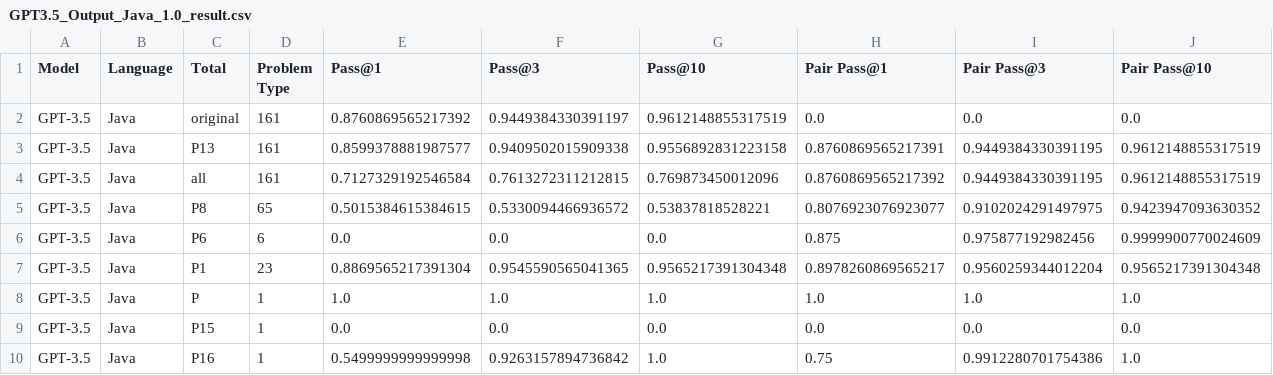
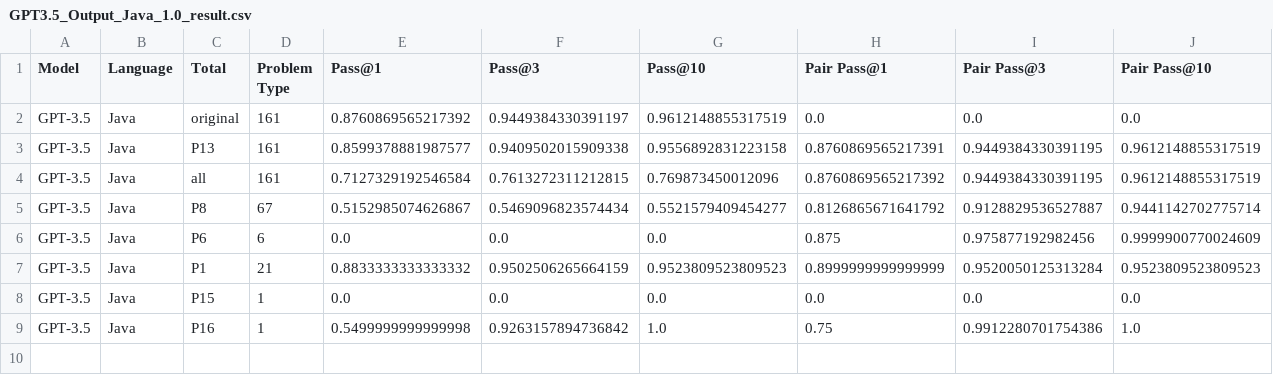
Before and after one commit to s2e-lab/Datasets-Quality, a CSV file: Generation/Output/GPT3.5_Output_Java_1.0_result.csv, drawn as a sheet.

Commit message:
updated result

```diff
--- a/Generation/Output/GPT3.5_Output_Java_1.0_result.csv
+++ b/Generation/Output/GPT3.5_Output_Java_1.0_result.csv
@@ -4,6 +4,5 @@ GPT-3.5,Java,P13,161,0.8599378881987577,0.9409502015909338,0.9556892831223158,0.
 GPT-3.5,Java,all,161,0.7127329192546584,0.7613272311212815,0.769873450012096,0.8760869565217392,0.9449384330391195,0.9612148855317519
-GPT-3.5,Java,P8,65,0.5015384615384615,0.5330094466936572,0.53837818528221,0.8076923076923077,0.9102024291497975,0.9423947093630352
+GPT-3.5,Java,P8,67,0.5152985074626867,0.5469096823574434,0.5521579409454277,0.8126865671641792,0.9128829536527887,0.9441142702775714
 GPT-3.5,Java,P6,6,0.0,0.0,0.0,0.875,0.975877192982456,0.9999900770024609
-GPT-3.5,Java,P1,23,0.8869565217391304,0.9545590565041365,0.9565217391304348,0.8978260869565217,0.9560259344012204,0.9565217391304348
-GPT-3.5,Java,P,1,1.0,1.0,1.0,1.0,1.0,1.0
+GPT-3.5,Java,P1,21,0.8833333333333332,0.9502506265664159,0.9523809523809523,0.8999999999999999,0.9520050125313284,0.9523809523809523
 GPT-3.5,Java,P15,1,0.0,0.0,0.0,0.0,0.0,0.0
```
Also changed, not shown: 9 other files.
